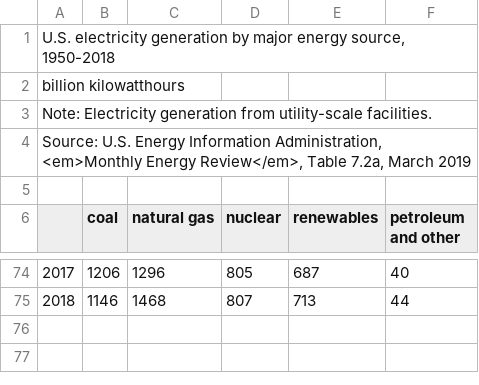
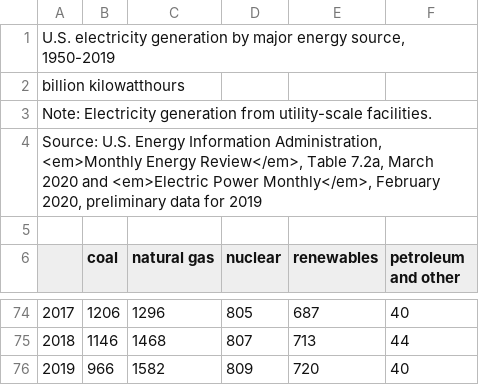
Before and after one commit to CLIMAS-UA/tepcarbon, a CSV file: data/generation-major-source.csv, drawn as a sheet; only a part is shown, gaps mark what is left out; the diff names each change by its address in the sheet, - before the commit and + after, or states it on an @@ line.

```diff
--- a/data/generation-major-source.csv
+++ b/data/generation-major-source.csv
@@ column A renumbered between rows 1 and 4 @@
+row 76: 2019 | 966 | 1582 | 809 | 720 | 40
```
Also changed, not shown: output/carbon_budgets_emissions_based.csv, output/carbon_budgets_generation_based.csv, 45 other files.
